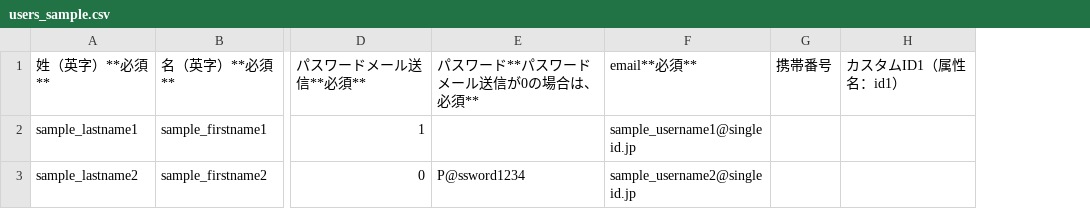
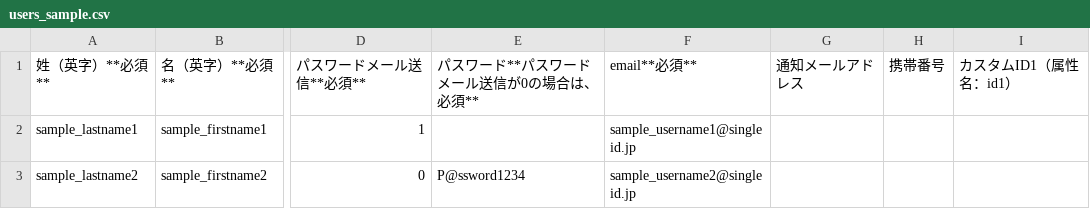
Before and after one commit to singleidkk/pubdocs, a CSV file: docs/singleid-adminguide/users_sample.csv, drawn as a sheet; only a part is shown, gaps mark what is left out; the diff names each change by its address in the sheet, - before the commit and + after, or states it on an @@ line.

```diff
--- a/docs/singleid-adminguide/users_sample.csv
+++ b/docs/singleid-adminguide/users_sample.csv
+column G, row 1: 通知メールアドレス
```
Also changed, not shown: 5 other files.
